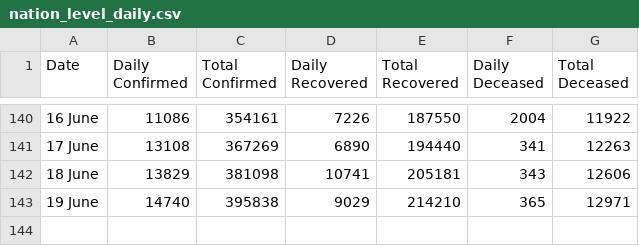
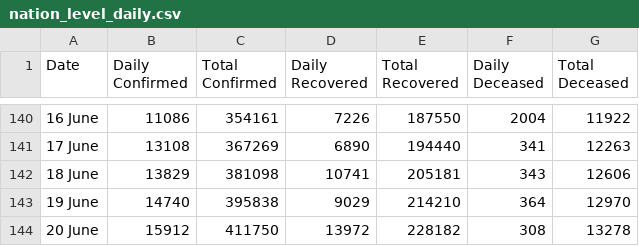
Before and after one commit to imdevskp/covid-19-india-data, a CSV file: nation_level_daily.csv, drawn as a sheet; only a part is shown, gaps mark what is left out.

```diff
--- a/nation_level_daily.csv
+++ b/nation_level_daily.csv
@@ -142,2 +142,3 @@ Date,Daily Confirmed,Total Confirmed,Daily Recovered,Total Recovered,Daily Decea
 18 June ,13829,381098,10741,205181,343,12606
-19 June ,14740,395838,9029,214210,365,12971
+19 June ,14740,395838,9029,214210,364,12970
+20 June ,15912,411750,13972,228182,308,13278
```
Also changed, not shown: complete.csv, district_level_latest.csv, 6 other files.
